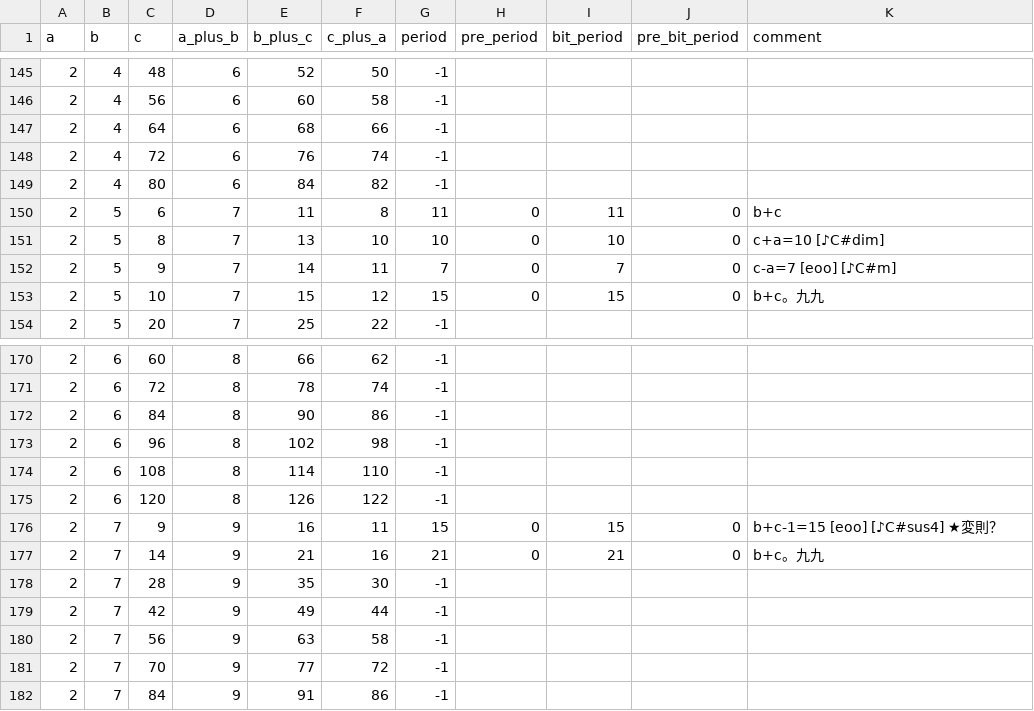
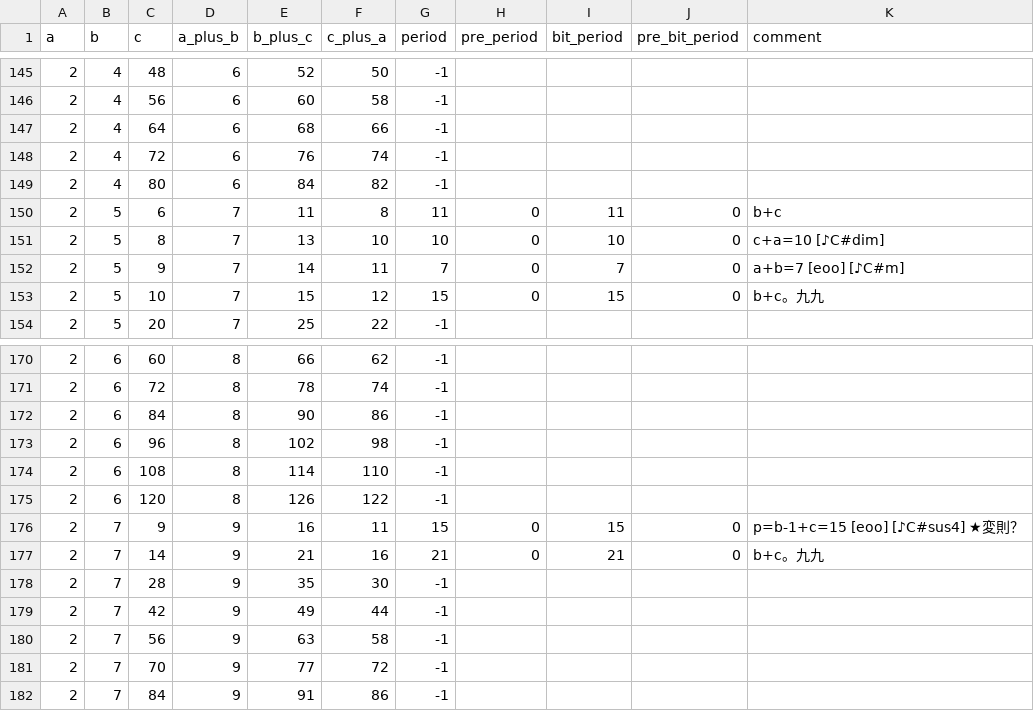
Before and after one commit to muzudho/O31game, a CSV file: me/artifacts/period_research_WIP.csv, drawn as a sheet; only a part is shown, gaps mark what is left out.

```diff
--- a/me/artifacts/period_research_WIP.csv
+++ b/me/artifacts/period_research_WIP.csv
@@ -151,3 +151,3 @@ a,b,c,a_plus_b,b_plus_c,c_plus_a,period,pre_period,bit_period,pre_bit_period,com
 2,5,8,7,13,10,10,0,10,0,"c+a=10 [♪C#dim]"
-2,5,9,7,14,11,7,0,7,0,"c-a=7 [eoo] [♪C#m]"
+2,5,9,7,14,11,7,0,7,0,"a+b=7 [eoo] [♪C#m]"
 2,5,10,7,15,12,15,0,15,0,"b+c。九九"
@@ -175,3 +175,3 @@ a,b,c,a_plus_b,b_plus_c,c_plus_a,period,pre_period,bit_period,pre_bit_period,com
 2,6,120,8,126,122,-1
-2,7,9,9,16,11,15,0,15,0,"b+c-1=15 [eoo] [♪C#sus4] ★変則？"
+2,7,9,9,16,11,15,0,15,0,"p=b-1+c=15 [eoo] [♪C#sus4] ★変則？"
 2,7,14,9,21,16,21,0,21,0,"b+c。九九"
```
Also changed, not shown: 1 other file.
